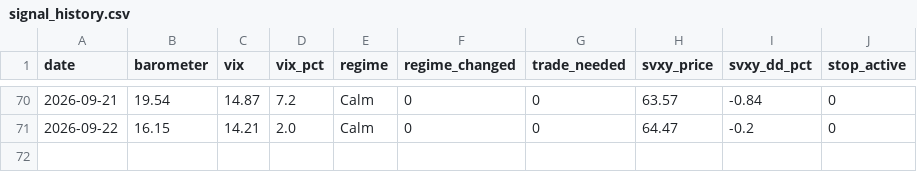
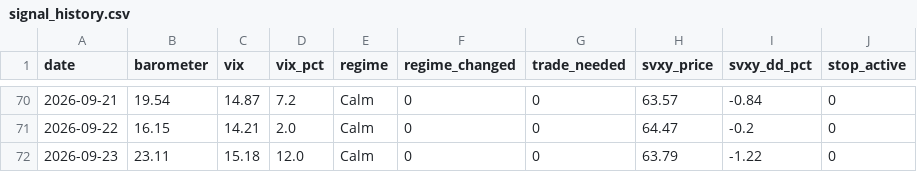
Before and after one commit to Jornvv/VTS-Dashboard, a CSV file: data/monitoring/signal_history.csv, drawn as a sheet; only a part is shown, gaps mark what is left out.

Commit message:
Signal + KPI update 2026-09-23 23:53 UTC

```diff
--- a/data/monitoring/signal_history.csv
+++ b/data/monitoring/signal_history.csv
@@ -71 +71,2 @@ date,barometer,vix,vix_pct,regime,regime_changed,trade_needed,svxy_price,svxy_dd
 2026-09-22,16.15,14.21,2.0,Calm,0,0,64.47,-0.2,0
+2026-09-23,23.11,15.18,12.0,Calm,0,0,63.79,-1.22,0
```
Also changed, not shown: 1 other file.
